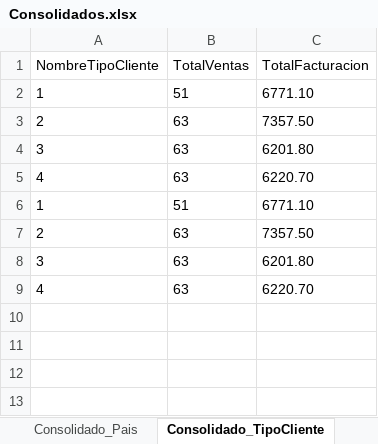
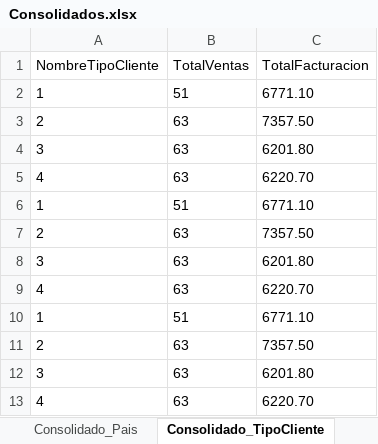
Before and after one commit to hhernandezsa/datawarehouse2025, an Excel workbook: Excels/Consolidados.xlsx, sheet Consolidado_TipoCliente, drawn as a sheet; values as stored, in another font and other column widths than the file's, no borders; the diff names each change by its address in the sheet, - before the commit and + after, or states it on an @@ line.

```diff
--- a/Excels/Consolidados.xlsx (sheet Consolidado_TipoCliente)
+++ b/Excels/Consolidados.xlsx (sheet Consolidado_TipoCliente)
+row 10: 1 | 51 | 6771.10
+row 11: 2 | 63 | 7357.50
+row 12: 3 | 63 | 6201.80
+row 13: 4 | 63 | 6220.70
```
Also changed, not shown: sheet Consolidado_Pais, 2 other files.
